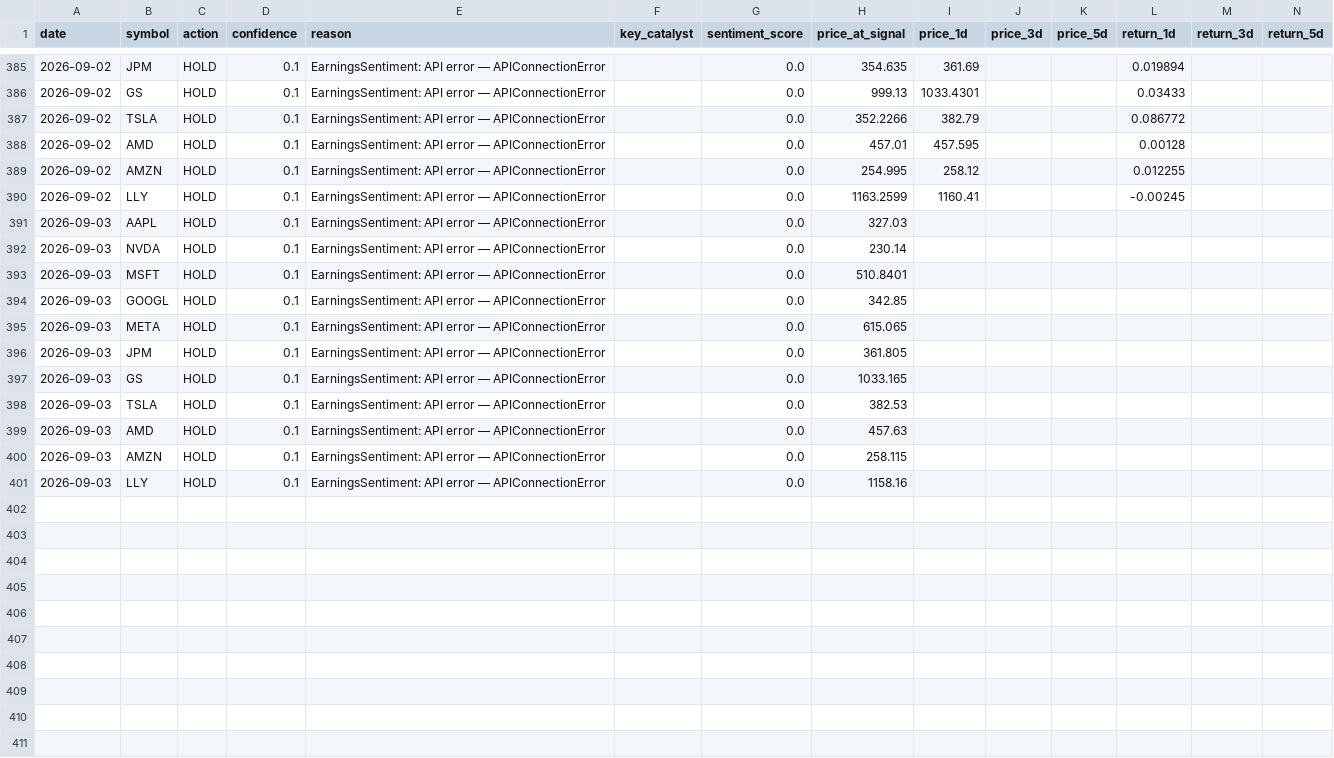
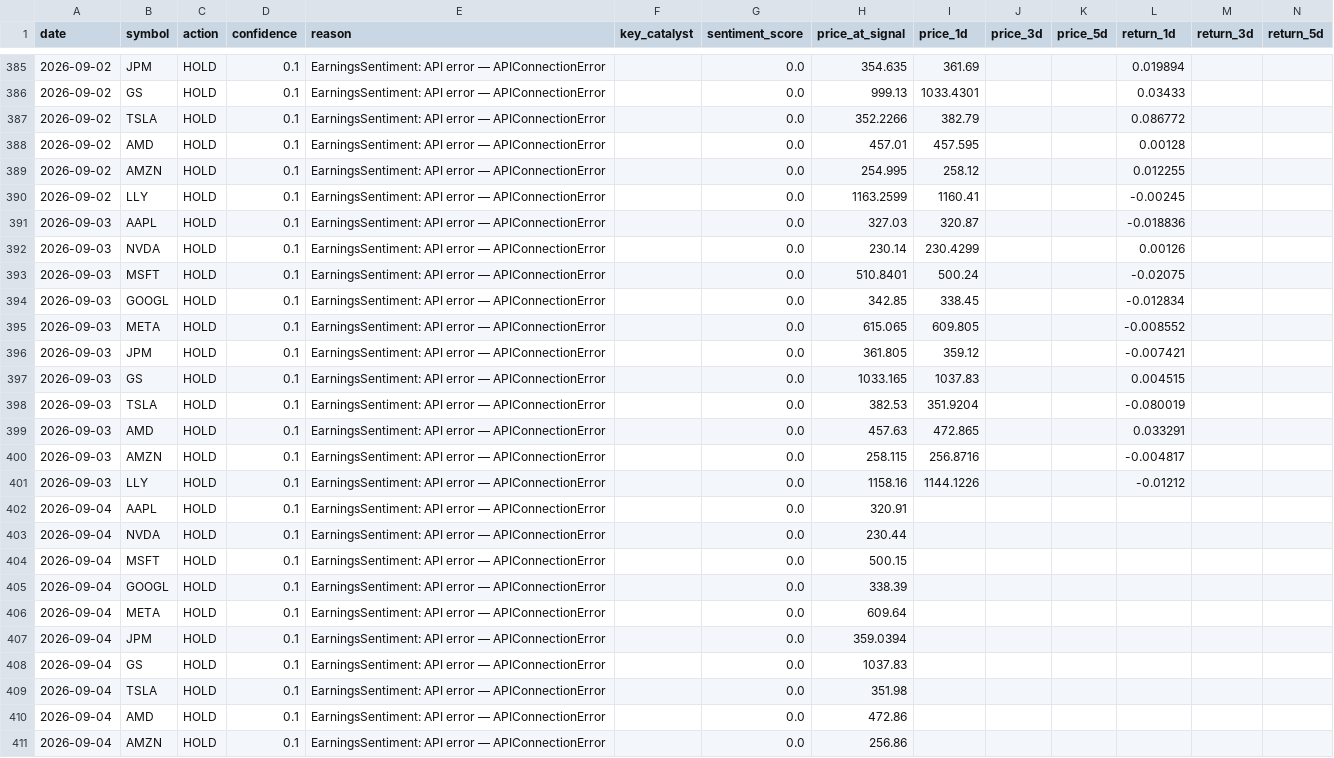
Before and after one commit to nathanflrs/mqc-arena, a CSV file: logs/shadow_signals.csv, drawn as a sheet; only a part is shown, gaps mark what is left out; the diff covers the shown part only.

```diff
--- a/logs/shadow_signals.csv
+++ b/logs/shadow_signals.csv
@@ -390,12 +390,22 @@ date,symbol,action,confidence,reason,key_catalyst,sentiment_score,price_at_signa
 2026-09-02,LLY,HOLD,0.1,EarningsSentiment: API error — APIConnectionError,,0.0,1163.2599,1160.41,,,-0.00245,,
-2026-09-03,AAPL,HOLD,0.1,EarningsSentiment: API error — APIConnectionError,,0.0,327.03,,,,,,
-2026-09-03,NVDA,HOLD,0.1,EarningsSentiment: API error — APIConnectionError,,0.0,230.14,,,,,,
-2026-09-03,MSFT,HOLD,0.1,EarningsSentiment: API error — APIConnectionError,,0.0,510.8401,,,,,,
-2026-09-03,GOOGL,HOLD,0.1,EarningsSentiment: API error — APIConnectionError,,0.0,342.85,,,,,,
-2026-09-03,META,HOLD,0.1,EarningsSentiment: API error — APIConnectionError,,0.0,615.065,,,,,,
-2026-09-03,JPM,HOLD,0.1,EarningsSentiment: API error — APIConnectionError,,0.0,361.805,,,,,,
-2026-09-03,GS,HOLD,0.1,EarningsSentiment: API error — APIConnectionError,,0.0,1033.165,,,,,,
-2026-09-03,TSLA,HOLD,0.1,EarningsSentiment: API error — APIConnectionError,,0.0,382.53,,,,,,
-2026-09-03,AMD,HOLD,0.1,EarningsSentiment: API error — APIConnectionError,,0.0,457.63,,,,,,
-2026-09-03,AMZN,HOLD,0.1,EarningsSentiment: API error — APIConnectionError,,0.0,258.115,,,,,,
-2026-09-03,LLY,HOLD,0.1,EarningsSentiment: API error — APIConnectionError,,0.0,1158.16,,,,,,
+2026-09-03,AAPL,HOLD,0.1,EarningsSentiment: API error — APIConnectionError,,0.0,327.03,320.87,,,-0.018836,,
+2026-09-03,NVDA,HOLD,0.1,EarningsSentiment: API error — APIConnectionError,,0.0,230.14,230.4299,,,0.00126,,
+2026-09-03,MSFT,HOLD,0.1,EarningsSentiment: API error — APIConnectionError,,0.0,510.8401,500.24,,,-0.02075,,
+2026-09-03,GOOGL,HOLD,0.1,EarningsSentiment: API error — APIConnectionError,,0.0,342.85,338.45,,,-0.012834,,
+2026-09-03,META,HOLD,0.1,EarningsSentiment: API error — APIConnectionError,,0.0,615.065,609.805,,,-0.008552,,
+2026-09-03,JPM,HOLD,0.1,EarningsSentiment: API error — APIConnectionError,,0.0,361.805,359.12,,,-0.007421,,
+2026-09-03,GS,HOLD,0.1,EarningsSentiment: API error — APIConnectionError,,0.0,1033.165,1037.83,,,0.004515,,
+2026-09-03,TSLA,HOLD,0.1,EarningsSentiment: API error — APIConnectionError,,0.0,382.53,351.9204,,,-0.080019,,
+2026-09-03,AMD,HOLD,0.1,EarningsSentiment: API error — APIConnectionError,,0.0,457.63,472.865,,,0.033291,,
+2026-09-03,AMZN,HOLD,0.1,EarningsSentiment: API error — APIConnectionError,,0.0,258.115,256.8716,,,-0.004817,,
+2026-09-03,LLY,HOLD,0.1,EarningsSentiment: API error — APIConnectionError,,0.0,1158.16,1144.1226,,,-0.01212,,
+2026-09-04,AAPL,HOLD,0.1,EarningsSentiment: API error — APIConnectionError,,0.0,320.91,,,,,,
+2026-09-04,NVDA,HOLD,0.1,EarningsSentiment: API error — APIConnectionError,,0.0,230.44,,,,,,
+2026-09-04,MSFT,HOLD,0.1,EarningsSentiment: API error — APIConnectionError,,0.0,500.15,,,,,,
+2026-09-04,GOOGL,HOLD,0.1,EarningsSentiment: API error — APIConnectionError,,0.0,338.39,,,,,,
+2026-09-04,META,HOLD,0.1,EarningsSentiment: API error — APIConnectionError,,0.0,609.64,,,,,,
+2026-09-04,JPM,HOLD,0.1,EarningsSentiment: API error — APIConnectionError,,0.0,359.0394,,,,,,
+2026-09-04,GS,HOLD,0.1,EarningsSentiment: API error — APIConnectionError,,0.0,1037.83,,,,,,
+2026-09-04,TSLA,HOLD,0.1,EarningsSentiment: API error — APIConnectionError,,0.0,351.98,,,,,,
+2026-09-04,AMD,HOLD,0.1,EarningsSentiment: API error — APIConnectionError,,0.0,472.86,,,,,,
+2026-09-04,AMZN,HOLD,0.1,EarningsSentiment: API error — APIConnectionError,,0.0,256.86,,,,,,
```
Also changed, not shown: 1 added row and 44 edited cells elsewhere in this file.
